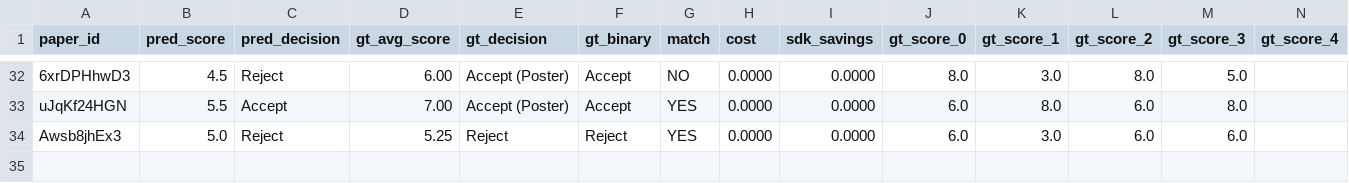
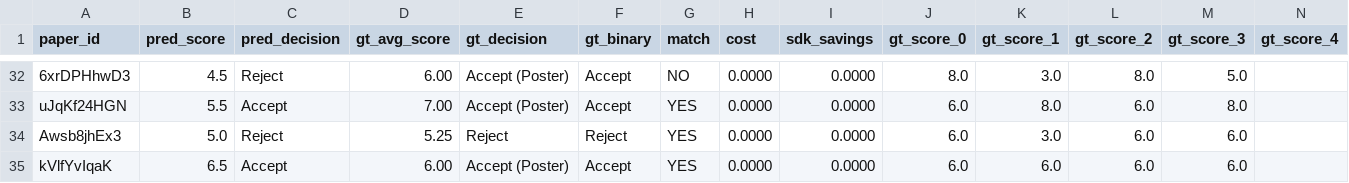
Before and after one commit to weathon/review_agent, a CSV file: new/bench_scores_claude_sonnet.csv, drawn as a sheet; only a part is shown, gaps mark what is left out; rows hold the shown columns only; the diff names each change by its address in the sheet, - before the commit and + after, or states it on an @@ line.

```diff
--- a/new/bench_scores_claude_sonnet.csv
+++ b/new/bench_scores_claude_sonnet.csv
+row 35: kVlfYvIqaK | 6.5 | Accept | 6.00 | Accept (Poster) | Accept | YES | 0.0000 | 0.0000 | 6.0 | 6.0 | 6.0 | 6.0
```
Also changed, not shown: 2 other files.
